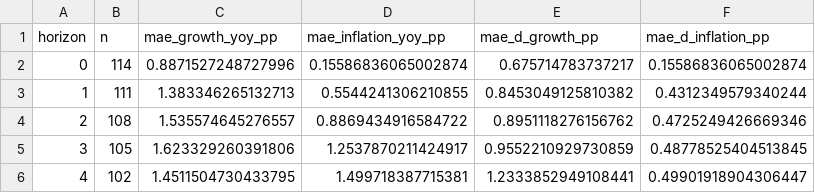
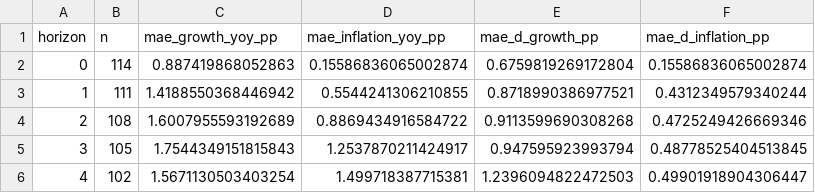
Before and after one commit to SanderHeisan/Inflation-GDP, a CSV file: results_us/us_axis_accuracy.csv, drawn as a sheet.

```diff
--- a/results_us/us_axis_accuracy.csv
+++ b/results_us/us_axis_accuracy.csv
@@ -1,6 +1,6 @@
 horizon,n,mae_growth_yoy_pp,mae_inflation_yoy_pp,mae_d_growth_pp,mae_d_inflation_pp
-0,114,0.8871527248727996,0.15586836065002874,0.675714783737217,0.15586836065002874
-1,111,1.383346265132713,0.5544241306210855,0.8453049125810382,0.4312349579340244
-2,108,1.535574645276557,0.8869434916584722,0.8951118276156762,0.4725249426669346
-3,105,1.623329260391806,1.2537870211424917,0.9552210929730859,0.48778525404513845
-4,102,1.4511504730433795,1.499718387715381,1.2333852949108441,0.49901918904306447
+0,114,0.887419868052863,0.15586836065002874,0.6759819269172804,0.15586836065002874
+1,111,1.4188550368446942,0.5544241306210855,0.8718990386977521,0.4312349579340244
+2,108,1.6007955593192689,0.8869434916584722,0.9113599690308268,0.4725249426669346
+3,105,1.7544349151815843,1.2537870211424917,0.947595923993794,0.48778525404513845
+4,102,1.5671130503403254,1.499718387715381,1.2396094822472503,0.49901918904306447
```
Also changed, not shown: results_us/us_direction.csv, results_us/us_direction_calls.csv, 23 other files.
